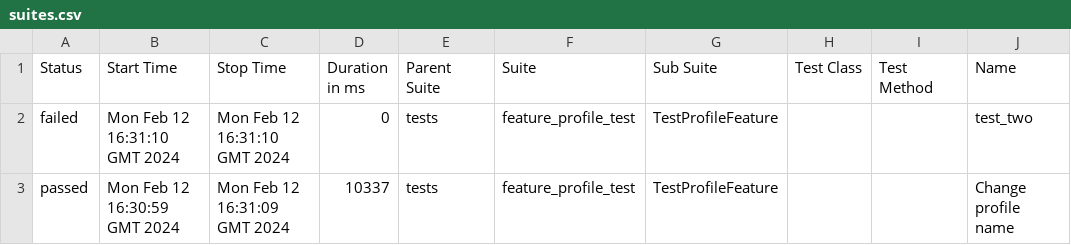
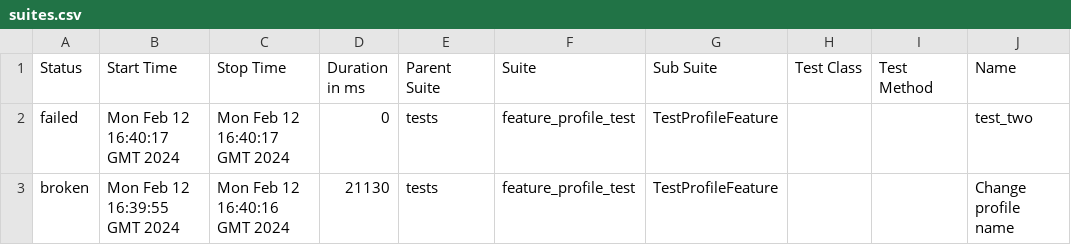
Before and after one commit to Rustambek-dot/LiveCoding, a CSV file: data/suites.csv, drawn as a sheet; only a part is shown; the diff names each change by its address in the sheet, - before the commit and + after, or states it on an @@ line.

```diff
--- a/data/suites.csv
+++ b/data/suites.csv
-B2 (Start Time): Mon Feb 12 16:31:10 GMT 2024
+B2 (Start Time): Mon Feb 12 16:40:17 GMT 2024
-C2 (Stop Time): Mon Feb 12 16:31:10 GMT 2024
+C2 (Stop Time): Mon Feb 12 16:40:17 GMT 2024
-A3 (Status): passed
+A3 (Status): broken
-B3 (Start Time): Mon Feb 12 16:30:59 GMT 2024
+B3 (Start Time): Mon Feb 12 16:39:55 GMT 2024
-C3 (Stop Time): Mon Feb 12 16:31:09 GMT 2024
+C3 (Stop Time): Mon Feb 12 16:40:16 GMT 2024
-D3 (Duration in ms): 10337
+D3 (Duration in ms): 21130
```
Also changed, not shown: 29 other files.
